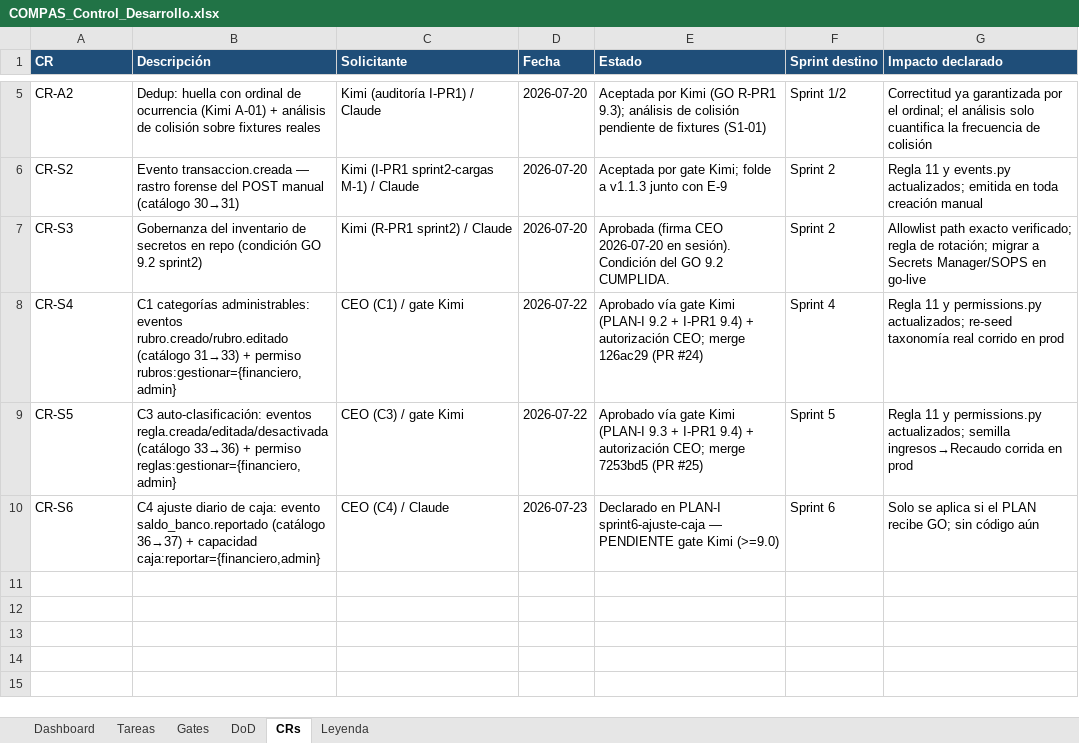
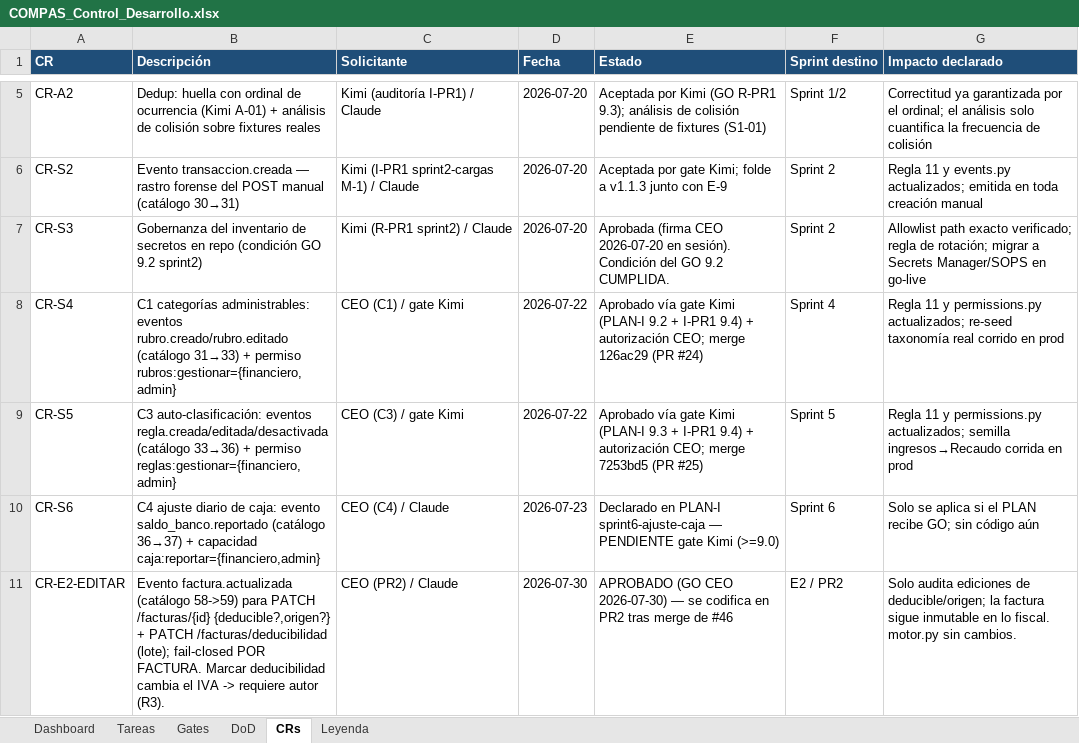
Before and after one commit to RoddosColombia/compas, an Excel workbook: docs/COMPAS_Control_Desarrollo.xlsx, sheet CRs, drawn as a sheet; only a part is shown, gaps mark what is left out; values as stored, in another font and other column widths than the file's, no borders; the diff names each change by its address in the sheet, - before the commit and + after, or states it on an @@ line.

```diff
--- a/docs/COMPAS_Control_Desarrollo.xlsx (sheet CRs)
+++ b/docs/COMPAS_Control_Desarrollo.xlsx (sheet CRs)
+row 11: CR-E2-EDITAR | Evento factura.actualizada (catálogo 58->59) para PATCH /facturas/{id} {deducible?,origen?} + PATCH /facturas/deducibilidad (lote); fail-closed POR FACTURA. Marcar deducibilidad cambia el IVA -> requiere autor (R3). | CEO (PR2) / Claude | 2026-07-30 | APROBADO (GO CEO 2026-07-30) — se codifica en PR2 tras merge de #46 | E2 / PR2 | Solo audita ediciones de deducible/origen; la factura sigue inmutable en lo fiscal. motor.py sin cambios.
```
Also changed, not shown: sheet Tareas, sheet Gates, 1 other file.
